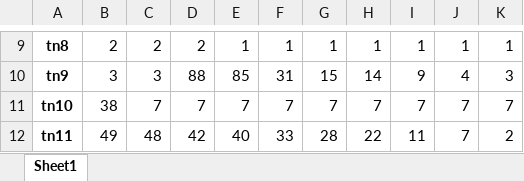
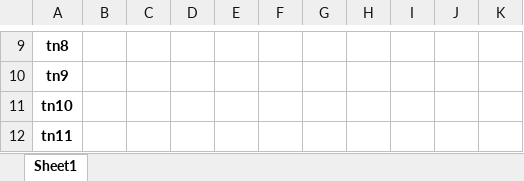
Before and after one commit to WelberthMagalhaes/TCC, an Excel workbook: y.xlsx, sheet Sheet1, drawn as a sheet; only a part is shown, gaps mark what is left out; values as stored, in another font and other column widths than the file's, no borders; the diff covers the shown part only; the diff names each change by its address in the sheet, - before the commit and + after, or states it on an @@ line.

```diff
--- a/y.xlsx (sheet Sheet1)
+++ b/y.xlsx (sheet Sheet1)
-B9: 2
+B9: (empty)
-C9: 2
+C9: (empty)
-D9: 2
+D9: (empty)
-E9: 1
+E9: (empty)
-F9: 1
+F9: (empty)
-G9: 1
+G9: (empty)
-H9: 1
+H9: (empty)
-I9: 1
+I9: (empty)
-J9: 1
+J9: (empty)
-K9: 1
+K9: (empty)
-B10: 3
+B10: (empty)
-C10: 3
+C10: (empty)
-D10: 88
+D10: (empty)
-E10: 85
+E10: (empty)
-F10: 31
+F10: (empty)
-G10: 15
+G10: (empty)
-H10: 14
+H10: (empty)
-I10: 9
+I10: (empty)
-J10: 4
+J10: (empty)
-K10: 3
+K10: (empty)
-B11: 38
+B11: (empty)
-C11: 7
+C11: (empty)
-D11: 7
+D11: (empty)
-E11: 7
+E11: (empty)
-F11: 7
+F11: (empty)
-G11: 7
+G11: (empty)
-H11: 7
+H11: (empty)
-I11: 7
+I11: (empty)
-J11:J12: 7
+J11:J12: (empty)
-K11: 7
+K11: (empty)
-B12: 49
+B12: (empty)
-C12: 48
+C12: (empty)
-D12: 42
+D12: (empty)
-E12: 40
+E12: (empty)
-F12: 33
+F12: (empty)
-G12: 28
+G12: (empty)
-H12: 22
+H12: (empty)
-I12: 11
+I12: (empty)
-K12: 2
+K12: (empty)
```
Also changed, not shown: 100 edited cells elsewhere in this sheet, x.xlsx, 16 other files.
